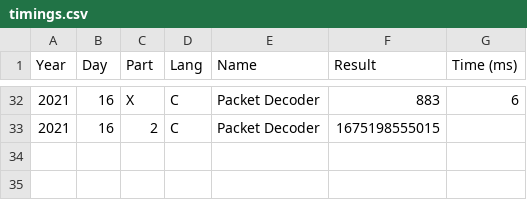
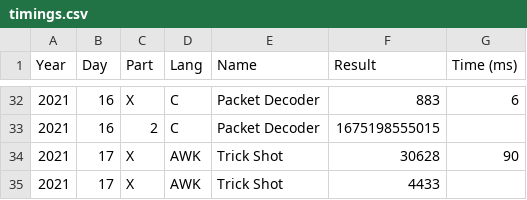
Before and after one commit to vvulpes0/AOC, a CSV file: timings.csv, drawn as a sheet; only a part is shown, gaps mark what is left out; the diff names each change by its address in the sheet, - before the commit and + after, or states it on an @@ line.

```diff
--- a/timings.csv
+++ b/timings.csv
+row 34: 2021 | 17 | X | AWK | Trick Shot | 30628 | 90
+row 35: 2021 | 17 | X | AWK | Trick Shot | 4433
```
Also changed, not shown: 2 other files.
